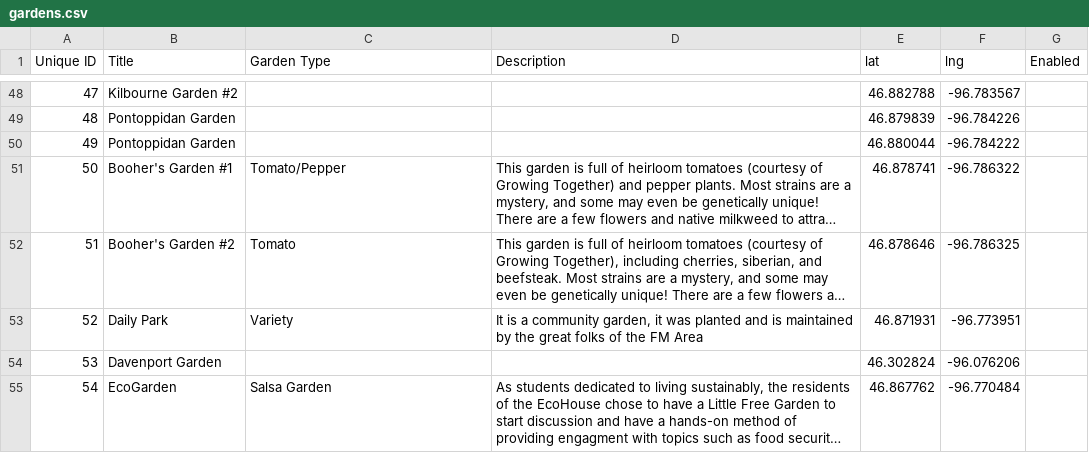
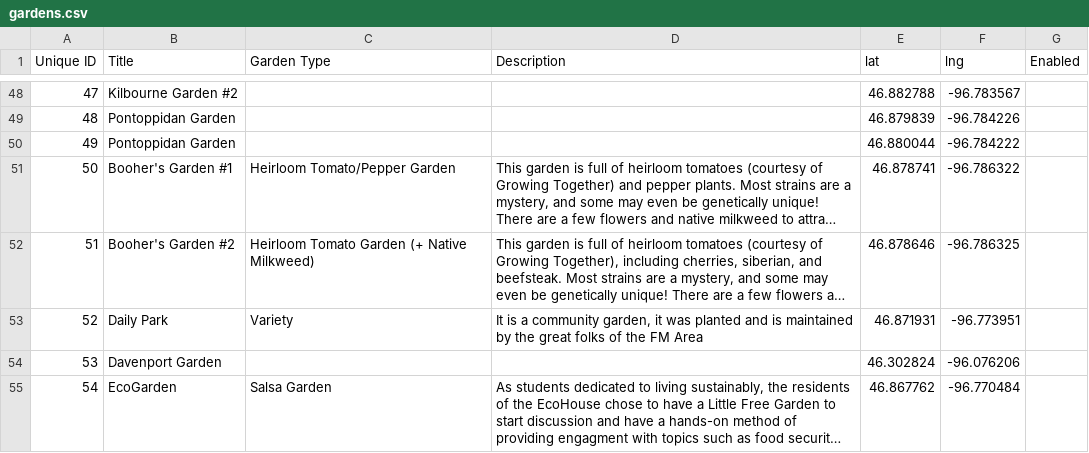
Before and after one commit to little-free-garden/little-free-garden-map, a CSV file: data/gardens.csv, drawn as a sheet; only a part is shown, gaps mark what is left out; long unchanged cells end in …; the diff names each change by its address in the sheet, - before the commit and + after, or states it on an @@ line.

Commit message:
Adding gardens.csv via automatic update

```diff
--- a/data/gardens.csv
+++ b/data/gardens.csv
-C51 (Garden Type): Tomato/Pepper
+C51 (Garden Type): Heirloom Tomato/Pepper Garden
-C52 (Garden Type): Tomato
+C52 (Garden Type): Heirloom Tomato Garden (+ Native Milkweed)
```
